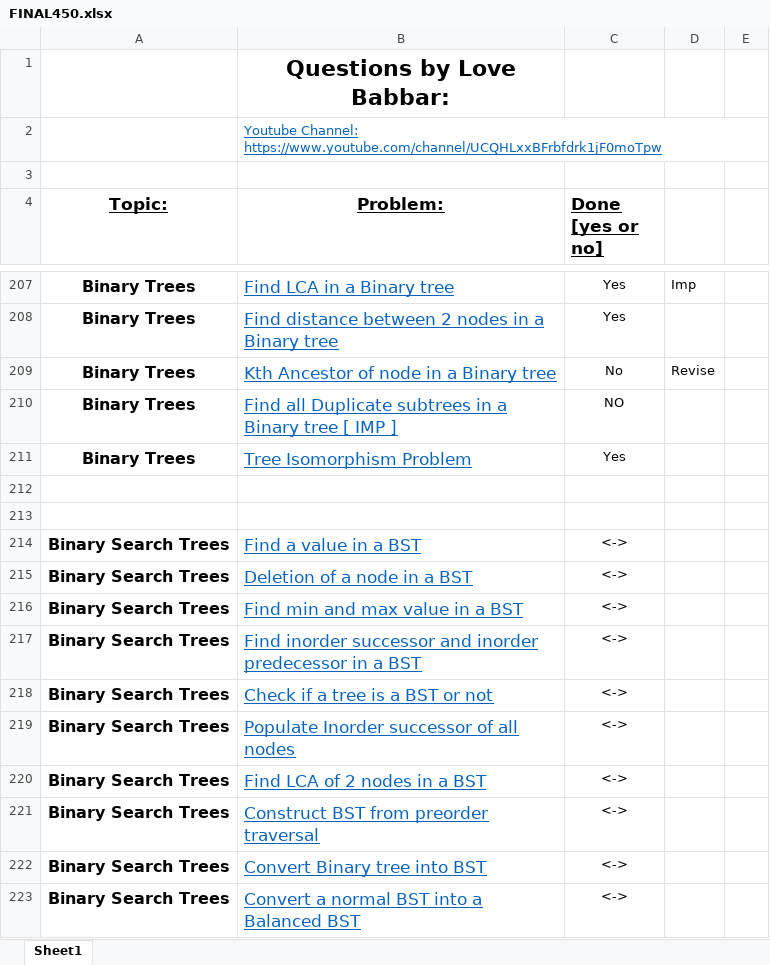
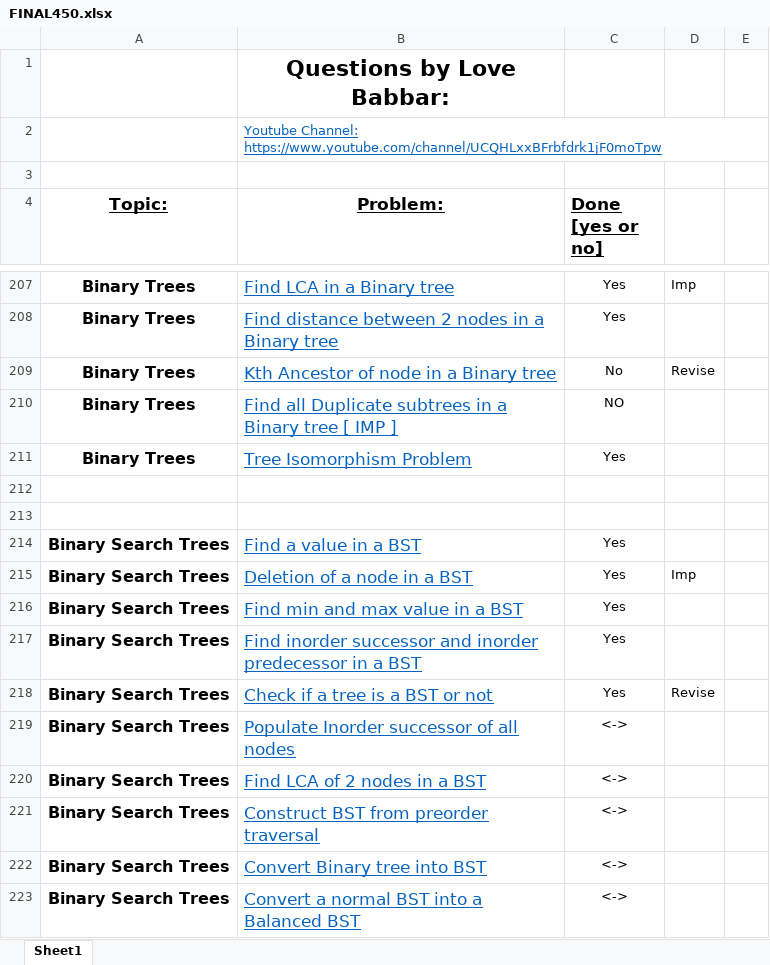
Before and after one commit to naman-indranil/One-Piece, an Excel workbook: FINAL450.xlsx, sheet Sheet1, drawn as a sheet; only a part is shown, gaps mark what is left out; values as stored, in another font and other column widths than the file's, no borders; the diff names each change by its address in the sheet, - before the commit and + after, or states it on an @@ line.

```diff
--- a/FINAL450.xlsx (sheet Sheet1)
+++ b/FINAL450.xlsx (sheet Sheet1)
-C214:C218 (Done [yes or no]): <->
+C214:C218 (Done [yes or no]): Yes
-D215: (empty)
+D215: Imp
-D218: (empty)
+D218: Revise
```
Also changed, not shown: 9 other files.
